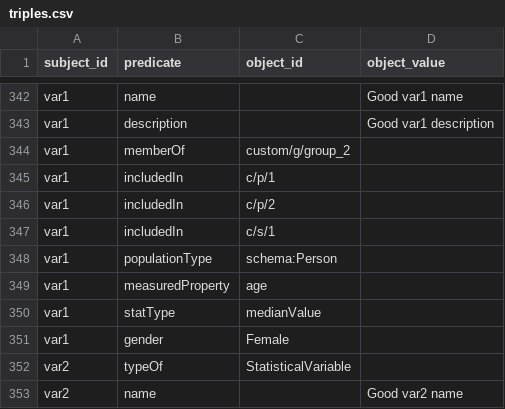
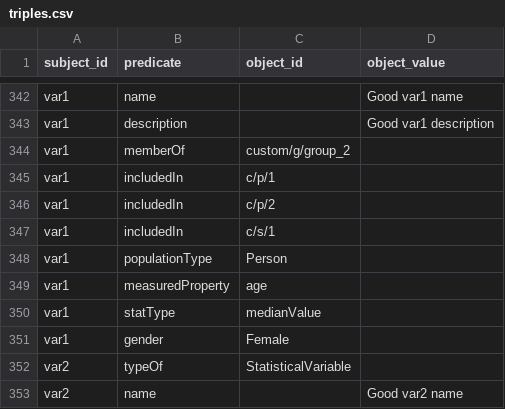
Before and after one commit to datacommonsorg/import, a CSV file: simple/sample/output/tables/triples.csv, drawn as a sheet; only a part is shown, gaps mark what is left out.

```diff
--- a/simple/sample/output/tables/triples.csv
+++ b/simple/sample/output/tables/triples.csv
@@ -347,3 +347,3 @@ var1,includedIn,c/p/2,""
 var1,includedIn,c/s/1,""
-var1,populationType,schema:Person,""
+var1,populationType,Person,""
 var1,measuredProperty,age,""
```
Also changed, not shown: 3 other files.
